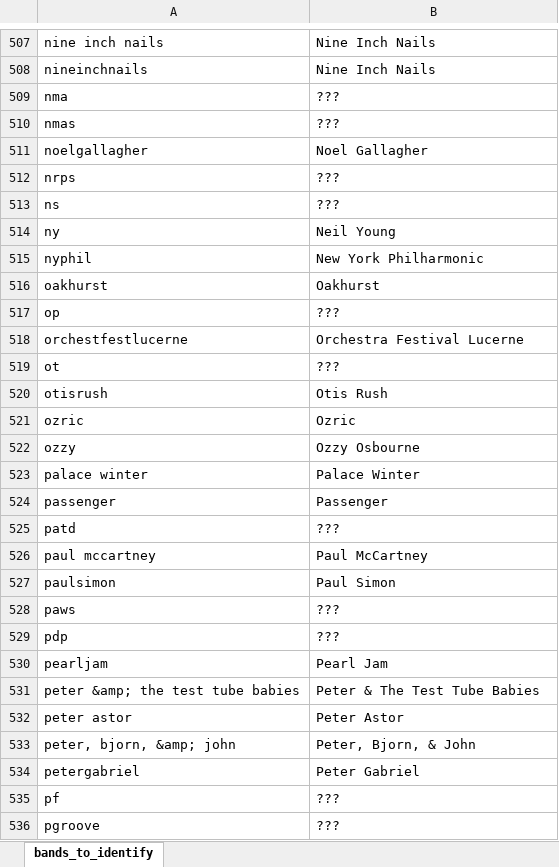
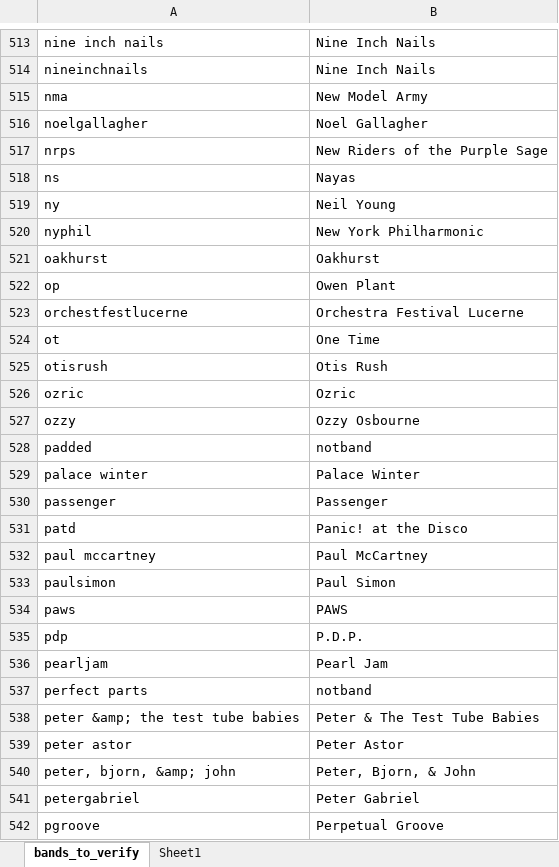
Before and after one commit to raddick/musical-folksonomy, an Excel workbook: data/intermediate_steps/bands_identified.xlsx, sheet bands_to_verify, drawn as a sheet; only a part is shown, gaps mark what is left out; values as stored, in another font and other column widths than the file's, no borders; removed rows and columns are numbered as before the commit, all else as after; the diff covers the shown part only; the diff names each change by its address in the sheet, - before the commit and + after, or states it on an @@ line.

```diff
--- a/data/intermediate_steps/bands_identified.xlsx (sheet bands_to_verify)
+++ b/data/intermediate_steps/bands_identified.xlsx (sheet bands_to_verify)
-sheet tab: bands_to_identify
+sheet tab: bands_to_verify
+sheet tab: Sheet1
-B515: ???
+B515: New Model Army
-row 510: nmas | ???
-B517: ???
+B517: New Riders of the Purple Sage
-B518: ???
+B518: Nayas
-B522: ???
+B522: Owen Plant
-B524: ???
+B524: One Time
+row 528: padded | notband
-B531: ???
+B531: Panic! at the Disco
-B534: ???
+B534: PAWS
-B535: ???
+B535: P.D.P.
+row 537: perfect parts | notband
-row 535: pf | ???
-B542: ???
+B542: Perpetual Groove
```
Also changed, not shown: 34 added rows, 41 removed rows, 112 edited cells and cell formats elsewhere in this sheet, 5 other files.
